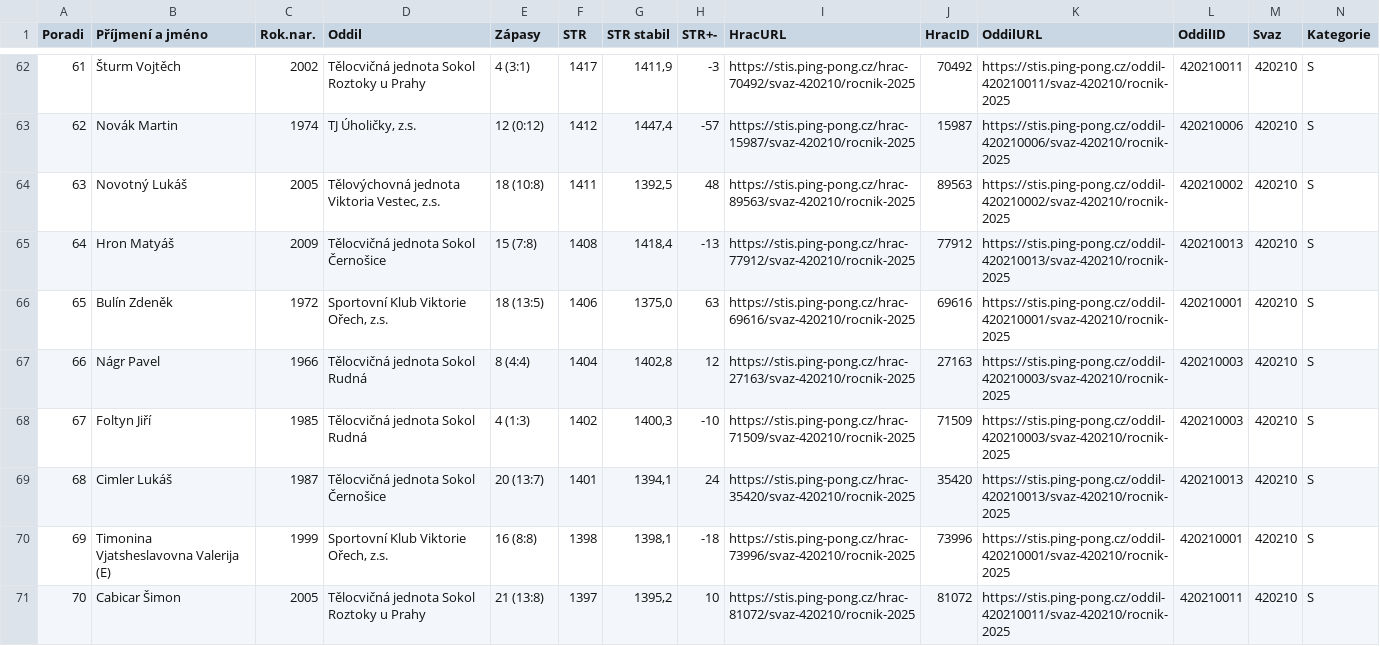
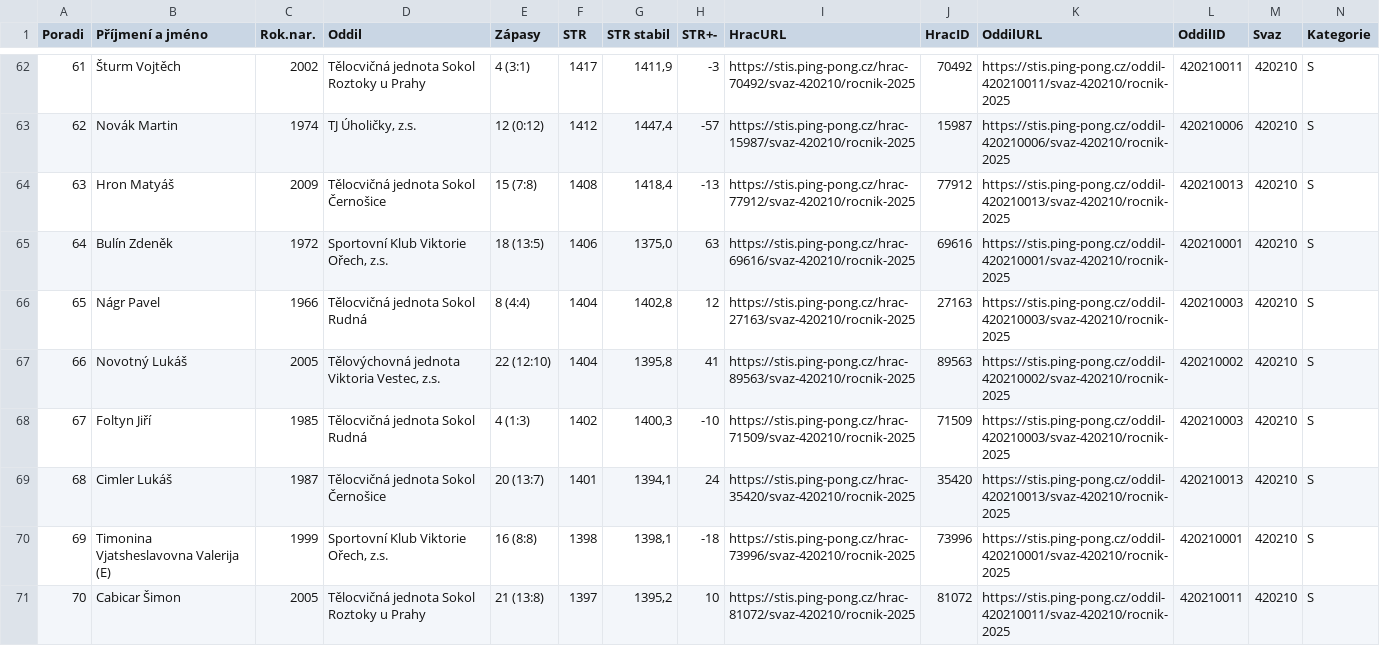
Before and after one commit to dvojtech/stis-soupisky, a CSV file: data/zebricek_420210_2025_kat-s.csv, drawn as a sheet; only a part is shown, gaps mark what is left out; removed rows and columns are numbered as before the commit, all else as after; rows hold the shown columns only; the diff covers the shown part only; the diff names each change by its address in the sheet, - before the commit and + after, or states it on an @@ line.

```diff
--- a/data/zebricek_420210_2025_kat-s.csv
+++ b/data/zebricek_420210_2025_kat-s.csv
@@ column A (Poradi) renumbered between rows 9 and 74 @@
-row 64: 63 | Novotný Lukáš | 2005 | Tělovýchovná jednota Viktoria Vestec, z.s. | 18 (10:8) | 1411 | 1392,5 | 48 | https://stis.ping-pong.cz/hrac-89563/svaz-420210/rocnik-2025 | 89563 | https://stis.ping-pong.cz/oddil-420210002/svaz-420210/rocnik-2025 | 420210002 | 420210 | S
+row 67: 66 | Novotný Lukáš | 2005 | Tělovýchovná jednota Viktoria Vestec, z.s. | 22 (12:10) | 1404 | 1395,8 | 41 | https://stis.ping-pong.cz/hrac-89563/svaz-420210/rocnik-2025 | 89563 | https://stis.ping-pong.cz/oddil-420210002/svaz-420210/rocnik-2025 | 420210002 | 420210 | S
```
Also changed, not shown: 3 added rows, 3 removed rows and 16 edited cells elsewhere in this file, data/zebricek_420103_2025_kat-s.csv.
